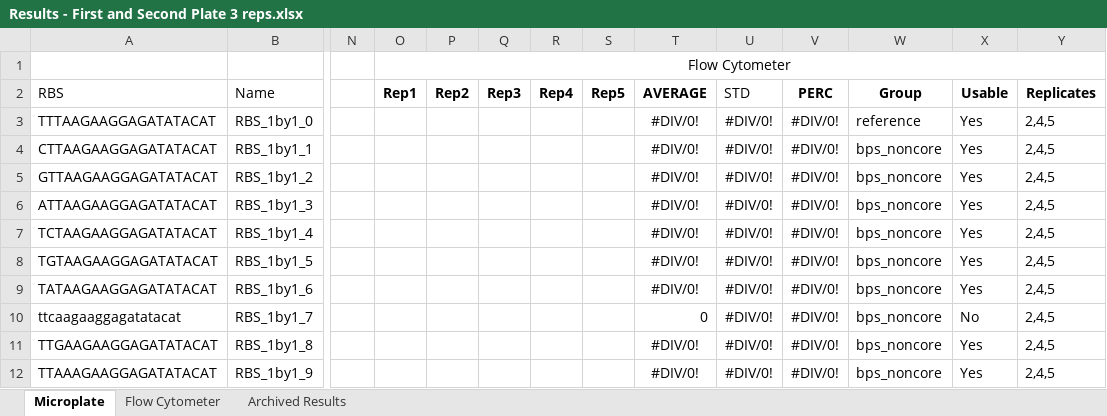
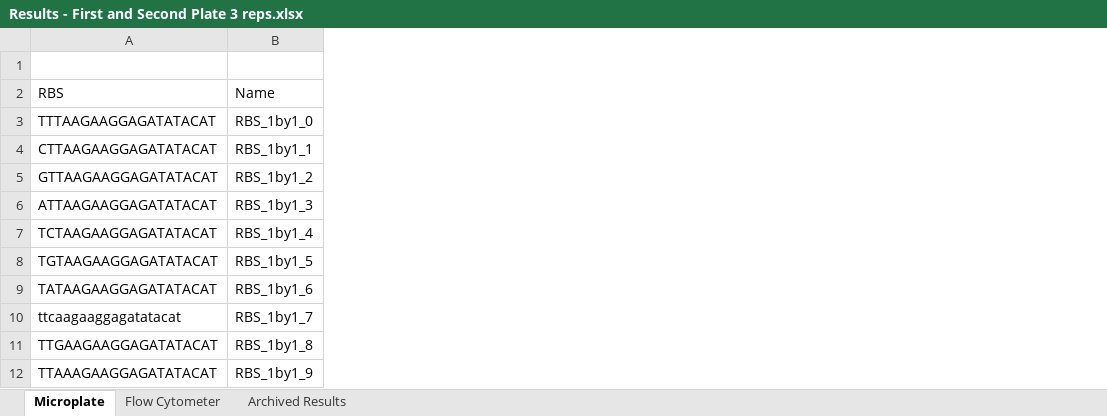
Before and after one commit to mholowko/Solaris, an Excel workbook: data/First_round_results/Results - First and Second Plate 3 reps.xlsx, sheet Microplate, drawn as a sheet; only a part is shown, gaps mark what is left out; values as stored, in another font and other column widths than the file's, no borders; conditional formats not drawn; the diff names each change by its address in the sheet, - before the commit and + after, or states it on an @@ line.

```diff
--- a/data/First_round_results/Results - First and Second Plate 3 reps.xlsx (sheet Microplate)
+++ b/data/First_round_results/Results - First and Second Plate 3 reps.xlsx (sheet Microplate)
-column N, empty
-column O (Rep1), row 1: Flow Cytometer
-column P (Rep2), empty
-column Q (Rep3), empty
-column R (Rep4), empty
-column S (Rep5), empty
-column T (AVERAGE), rows 3-12: #DIV/0! | #DIV/0! | #DIV/0! | #DIV/0! | #DIV/0! | #DIV/0! | #DIV/0! | 0 | #DIV/0! | #DIV/0!
-column U (STD), rows 3-12: all #DIV/0!
-column V (PERC), rows 3-12: all #DIV/0!
-column W (Group), rows 3-12: reference | bps_noncore | bps_noncore | bps_noncore | bps_noncore | bps_noncore | bps_noncore | bps_noncore | bps_noncore | bps_noncore
-column X (Usable), rows 3-12: Yes | Yes | Yes | Yes | Yes | Yes | Yes | No | Yes | Yes
-column Y (Replicates), rows 3-12: all 2,4,5
```
Also changed, not shown: sheet Flow Cytometer.
